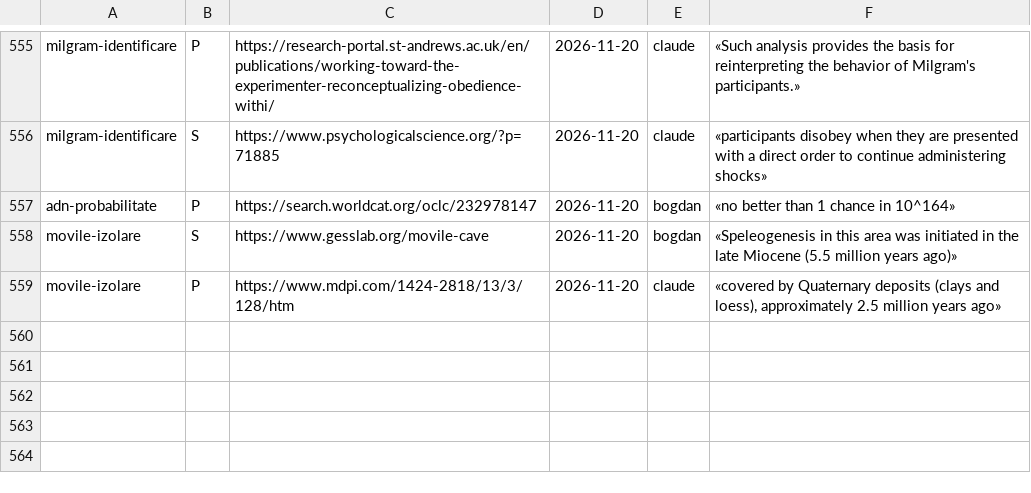
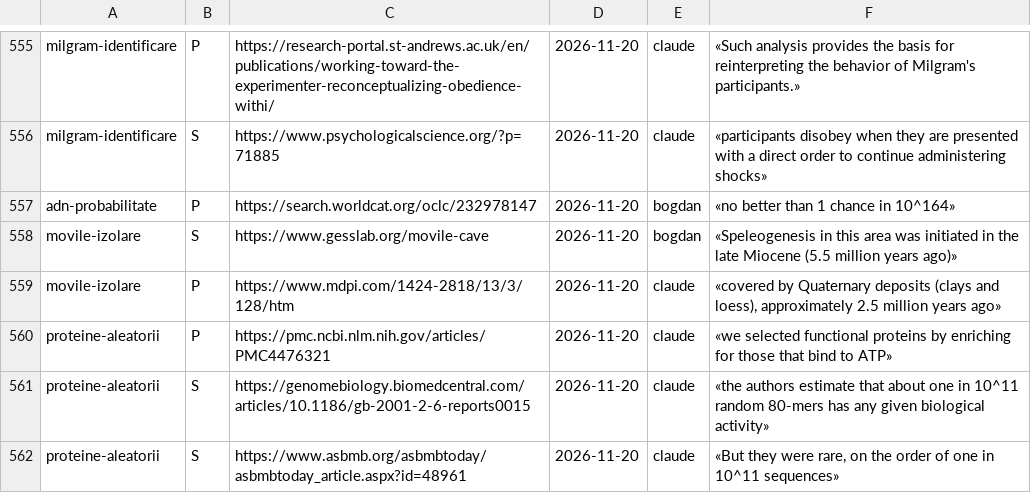
Before and after one commit to norgedan/norgedan.github.io, a TSV file: scripts/surse.tsv, drawn as a sheet; only a part is shown, gaps mark what is left out; the diff names each change by its address in the sheet, - before the commit and + after, or states it on an @@ line.

Commit message:
pas174: [continut] proteine-aleatorii in registre

```diff
--- a/scripts/surse.tsv
+++ b/scripts/surse.tsv
+row 560: proteine-aleatorii | P | https://pmc.ncbi.nlm.nih.gov/articles/PMC4476321 | 2026-11-20 | claude | «we selected functional proteins by enriching for those that bind to ATP»
+row 561: proteine-aleatorii | S | https://genomebiology.biomedcentral.com/articles/10.1186/gb-2001-2-6-reports0015 | 2026-11-20 | claude | «the authors estimate that about one in 10^11 random 80-mers has any given biological activity»
+row 562: proteine-aleatorii | S | https://www.asbmb.org/asbmbtoday/asbmbtoday_article.aspx?id=48961 | 2026-11-20 | claude | «But they were rare, on the order of one in 10^11 sequences»
```
Also changed, not shown: scripts/afirmatii-subiecte.tsv, scripts/afirmatii.tsv, 3 other files.
